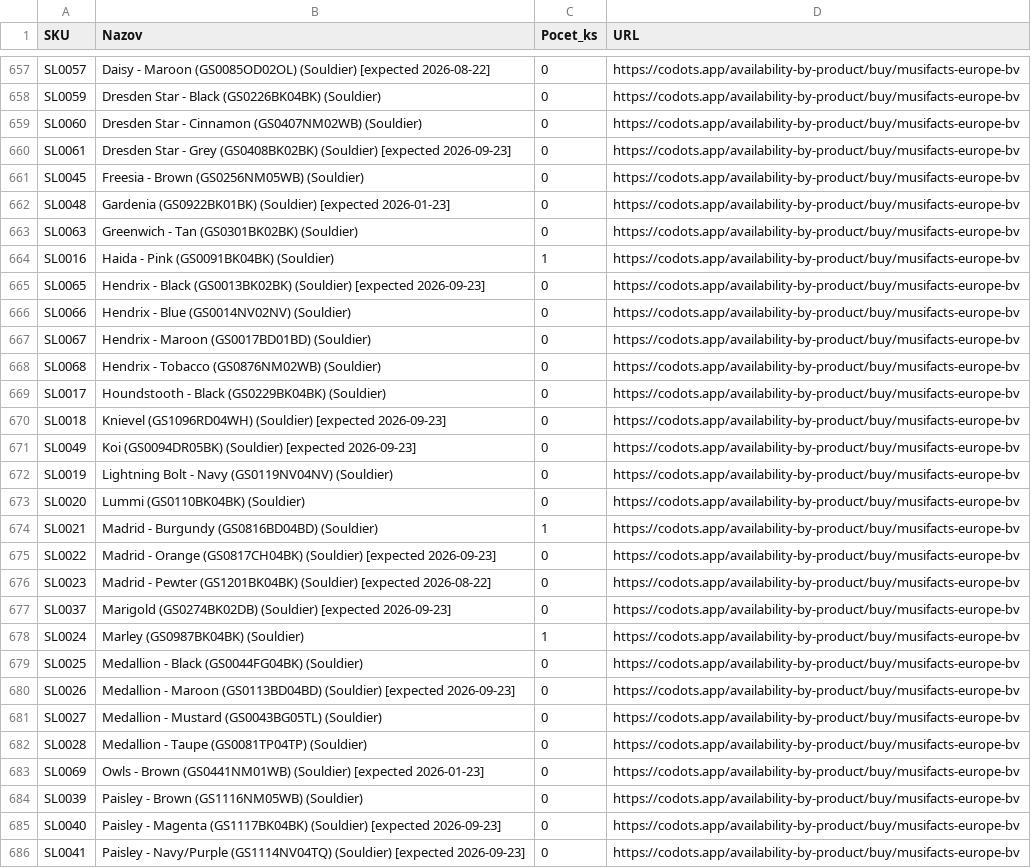
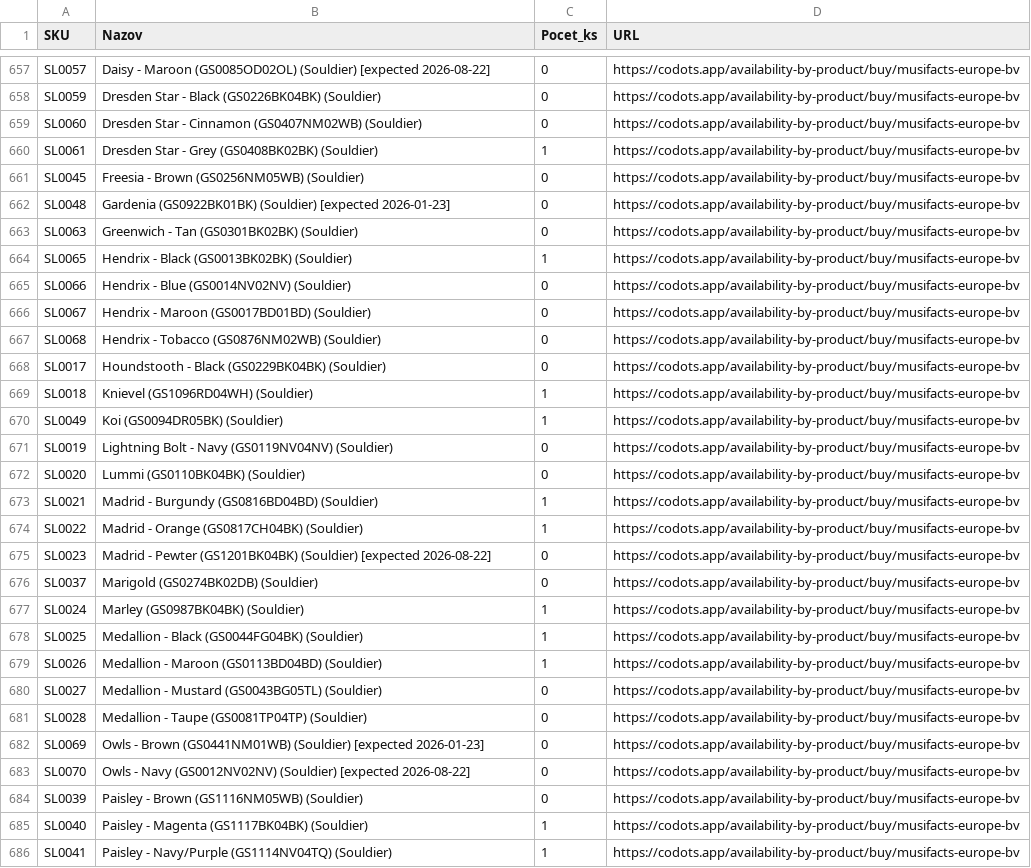
Before and after one commit to AlL4music/Imusic, a CSV file: stock/musifacts_sklad.csv, drawn as a sheet; only a part is shown, gaps mark what is left out; the diff covers the shown part only.

```diff
--- a/stock/musifacts_sklad.csv
+++ b/stock/musifacts_sklad.csv
@@ -659,3 +659,3 @@ SL0059;Dresden Star - Black (GS0226BK04BK) (Souldier);0;https://codots.app/avail
 SL0060;Dresden Star - Cinnamon (GS0407NM02WB) (Souldier);0;https://codots.app/availability-by-product/buy/musifacts-europe-bv
-SL0061;Dresden Star - Grey (GS0408BK02BK) (Souldier) [expected 2026-09-23];0;https://codots.app/availability-by-product/buy/musifacts-europe-bv
+SL0061;Dresden Star - Grey (GS0408BK02BK) (Souldier);1;https://codots.app/availability-by-product/buy/musifacts-europe-bv
 SL0045;Freesia - Brown (GS0256NM05WB) (Souldier);0;https://codots.app/availability-by-product/buy/musifacts-europe-bv
@@ -663,4 +663,3 @@ SL0048;Gardenia (GS0922BK01BK) (Souldier) [expected 2026-01-23];0;https://codots
 SL0063;Greenwich - Tan (GS0301BK02BK) (Souldier);0;https://codots.app/availability-by-product/buy/musifacts-europe-bv
-SL0016;Haida - Pink (GS0091BK04BK) (Souldier);1;https://codots.app/availability-by-product/buy/musifacts-europe-bv
-SL0065;Hendrix - Black (GS0013BK02BK) (Souldier) [expected 2026-09-23];0;https://codots.app/availability-by-product/buy/musifacts-europe-bv
+SL0065;Hendrix - Black (GS0013BK02BK) (Souldier);1;https://codots.app/availability-by-product/buy/musifacts-europe-bv
 SL0066;Hendrix - Blue (GS0014NV02NV) (Souldier);0;https://codots.app/availability-by-product/buy/musifacts-europe-bv
@@ -669,4 +668,4 @@ SL0068;Hendrix - Tobacco (GS0876NM02WB) (Souldier);0;https://codots.app/availabi
 SL0017;Houndstooth - Black (GS0229BK04BK) (Souldier);0;https://codots.app/availability-by-product/buy/musifacts-europe-bv
-SL0018;Knievel (GS1096RD04WH) (Souldier) [expected 2026-09-23];0;https://codots.app/availability-by-product/buy/musifacts-europe-bv
-SL0049;Koi (GS0094DR05BK) (Souldier) [expected 2026-09-23];0;https://codots.app/availability-by-product/buy/musifacts-europe-bv
+SL0018;Knievel (GS1096RD04WH) (Souldier);1;https://codots.app/availability-by-product/buy/musifacts-europe-bv
+SL0049;Koi (GS0094DR05BK) (Souldier);1;https://codots.app/availability-by-product/buy/musifacts-europe-bv
 SL0019;Lightning Bolt - Navy (GS0119NV04NV) (Souldier);0;https://codots.app/availability-by-product/buy/musifacts-europe-bv
@@ -674,8 +673,8 @@ SL0020;Lummi (GS0110BK04BK) (Souldier);0;https://codots.app/availability-by-prod
 SL0021;Madrid - Burgundy (GS0816BD04BD) (Souldier);1;https://codots.app/availability-by-product/buy/musifacts-europe-bv
-SL0022;Madrid - Orange (GS0817CH04BK) (Souldier) [expected 2026-09-23];0;https://codots.app/availability-by-product/buy/musifacts-europe-bv
+SL0022;Madrid - Orange (GS0817CH04BK) (Souldier);1;https://codots.app/availability-by-product/buy/musifacts-europe-bv
 SL0023;Madrid - Pewter (GS1201BK04BK) (Souldier) [expected 2026-08-22];0;https://codots.app/availability-by-product/buy/musifacts-europe-bv
-SL0037;Marigold (GS0274BK02DB) (Souldier) [expected 2026-09-23];0;https://codots.app/availability-by-product/buy/musifacts-europe-bv
+SL0037;Marigold (GS0274BK02DB) (Souldier);0;https://codots.app/availability-by-product/buy/musifacts-europe-bv
 SL0024;Marley (GS0987BK04BK) (Souldier);1;https://codots.app/availability-by-product/buy/musifacts-europe-bv
-SL0025;Medallion - Black (GS0044FG04BK) (Souldier);0;https://codots.app/availability-by-product/buy/musifacts-europe-bv
-SL0026;Medallion - Maroon (GS0113BD04BD) (Souldier) [expected 2026-09-23];0;https://codots.app/availability-by-product/buy/musifacts-europe-bv
+SL0025;Medallion - Black (GS0044FG04BK) (Souldier);1;https://codots.app/availability-by-product/buy/musifacts-europe-bv
+SL0026;Medallion - Maroon (GS0113BD04BD) (Souldier);1;https://codots.app/availability-by-product/buy/musifacts-europe-bv
 SL0027;Medallion - Mustard (GS0043BG05TL) (Souldier);0;https://codots.app/availability-by-product/buy/musifacts-europe-bv
@@ -683,4 +682,5 @@ SL0028;Medallion - Taupe (GS0081TP04TP) (Souldier);0;https://codots.app/availabi
 SL0069;Owls - Brown (GS0441NM01WB) (Souldier) [expected 2026-01-23];0;https://codots.app/availability-by-product/buy/musifacts-europe-bv
+SL0070;Owls - Navy (GS0012NV02NV) (Souldier) [expected 2026-08-22];0;https://codots.app/availability-by-product/buy/musifacts-europe-bv
 SL0039;Paisley - Brown (GS1116NM05WB) (Souldier);0;https://codots.app/availability-by-product/buy/musifacts-europe-bv
-SL0040;Paisley - Magenta (GS1117BK04BK) (Souldier) [expected 2026-09-23];0;https://codots.app/availability-by-product/buy/musifacts-europe-bv
-SL0041;Paisley - Navy/Purple (GS1114NV04TQ) (Souldier) [expected 2026-09-23];0;https://codots.app/availability-by-product/buy/musifacts-europe-bv
+SL0040;Paisley - Magenta (GS1117BK04BK) (Souldier);1;https://codots.app/availability-by-product/buy/musifacts-europe-bv
+SL0041;Paisley - Navy/Purple (GS1114NV04TQ) (Souldier);1;https://codots.app/availability-by-product/buy/musifacts-europe-bv
```
Also changed, not shown: 2 added rows, 1 removed row, 6 moved rows and 73 edited cells elsewhere in this file, stock/3dmx_sklad.csv, stock/alexim_sklad.csv, 9 other files.
